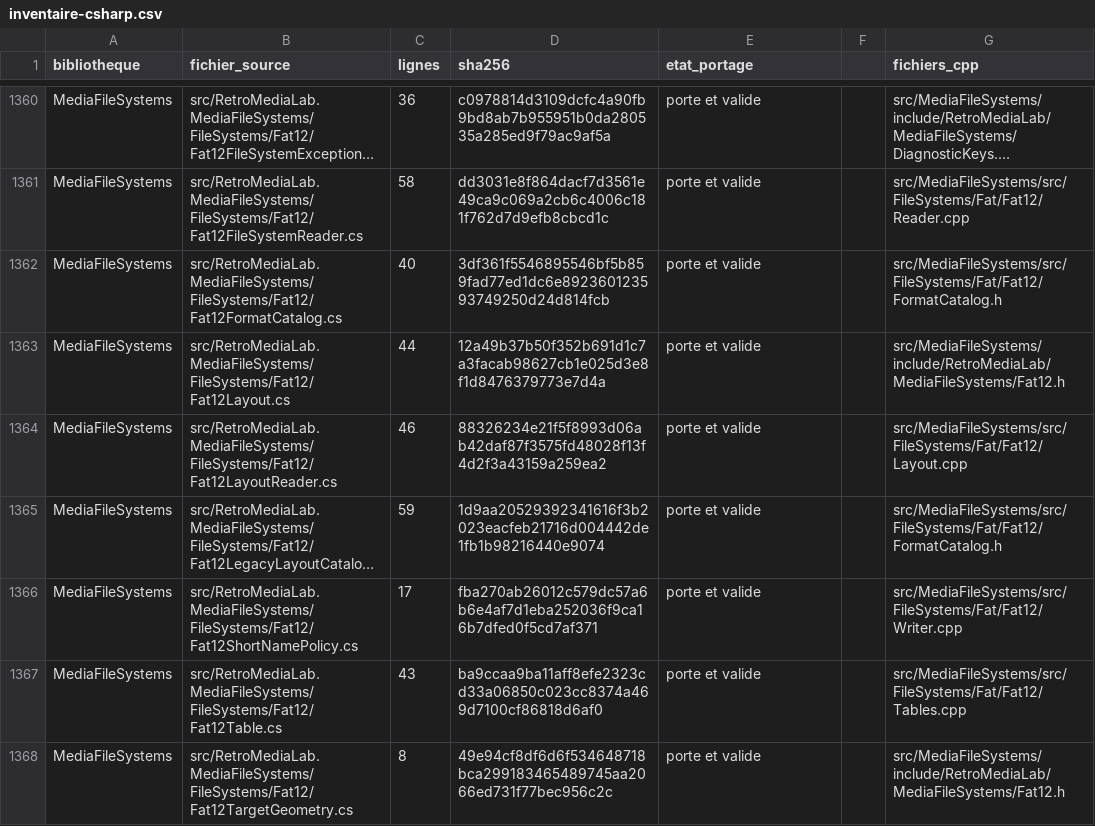
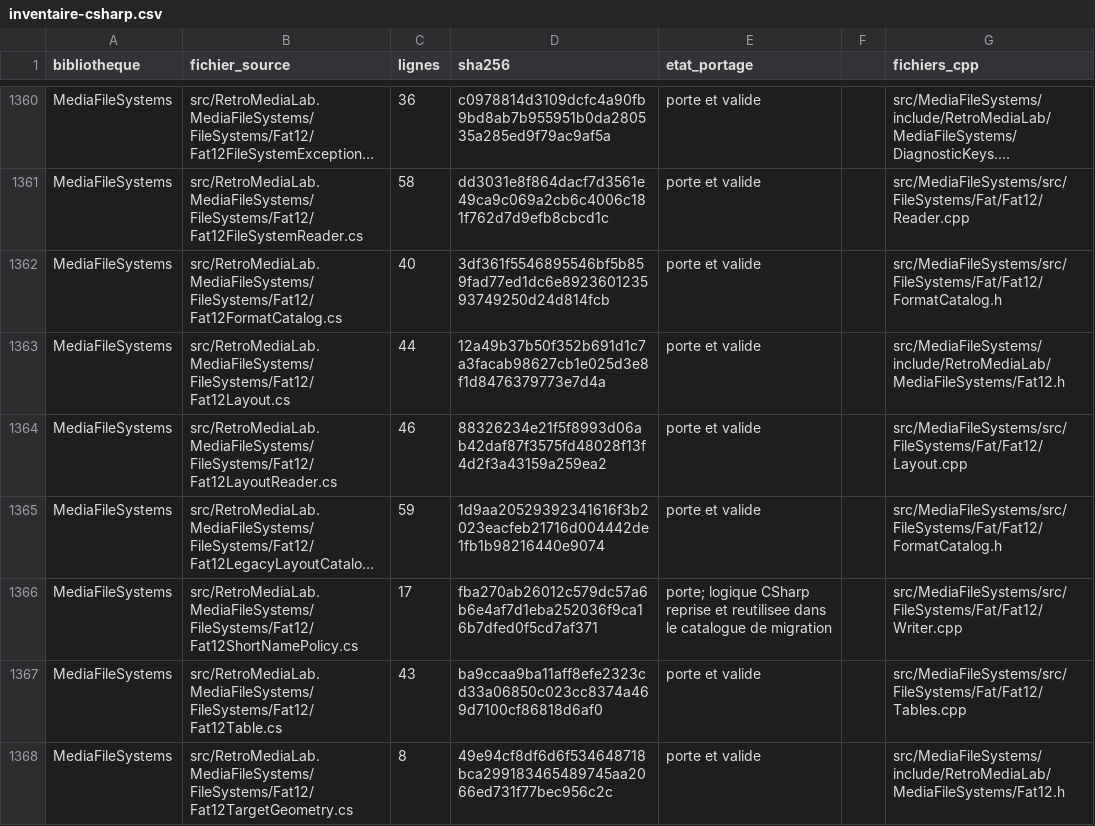
Before and after one commit to overthetop78/Retro-Media-Lab_CPP, a CSV file: docs/references/retro-media-lab/media/inventaire-csharp.csv, drawn as a sheet; only a part is shown, gaps mark what is left out; long unchanged cells end in …; the diff covers the shown part only; the diff names each change by its address in the sheet, - before the commit and + after, or states it on an @@ line.

Commit message:
Raccorde la migration aux sept destinations et ajoute l ecriture SOS

```diff
--- a/docs/references/retro-media-lab/media/inventaire-csharp.csv
+++ b/docs/references/retro-media-lab/media/inventaire-csharp.csv
-E1366 (etat_portage): porte et valide
+E1366 (etat_portage): porte; logique CSharp reprise et reutilisee dans le catalogue de migration
```
Also changed, not shown: 17 edited cells elsewhere in this file, 45 other files.
